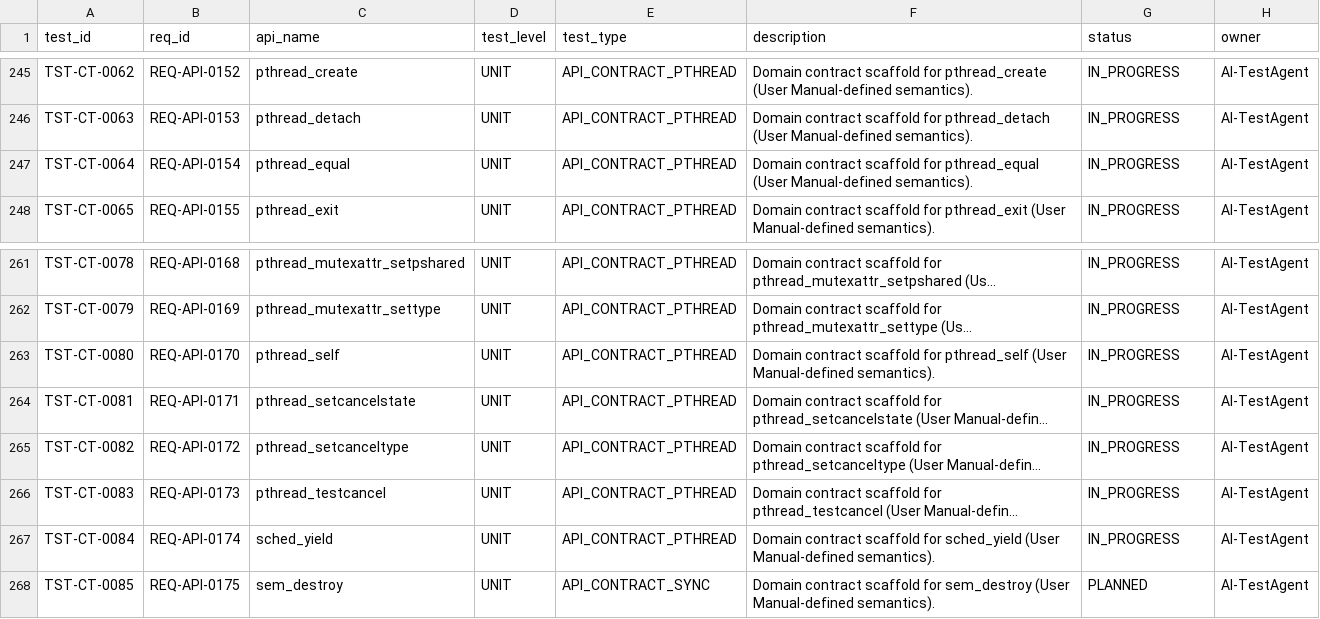
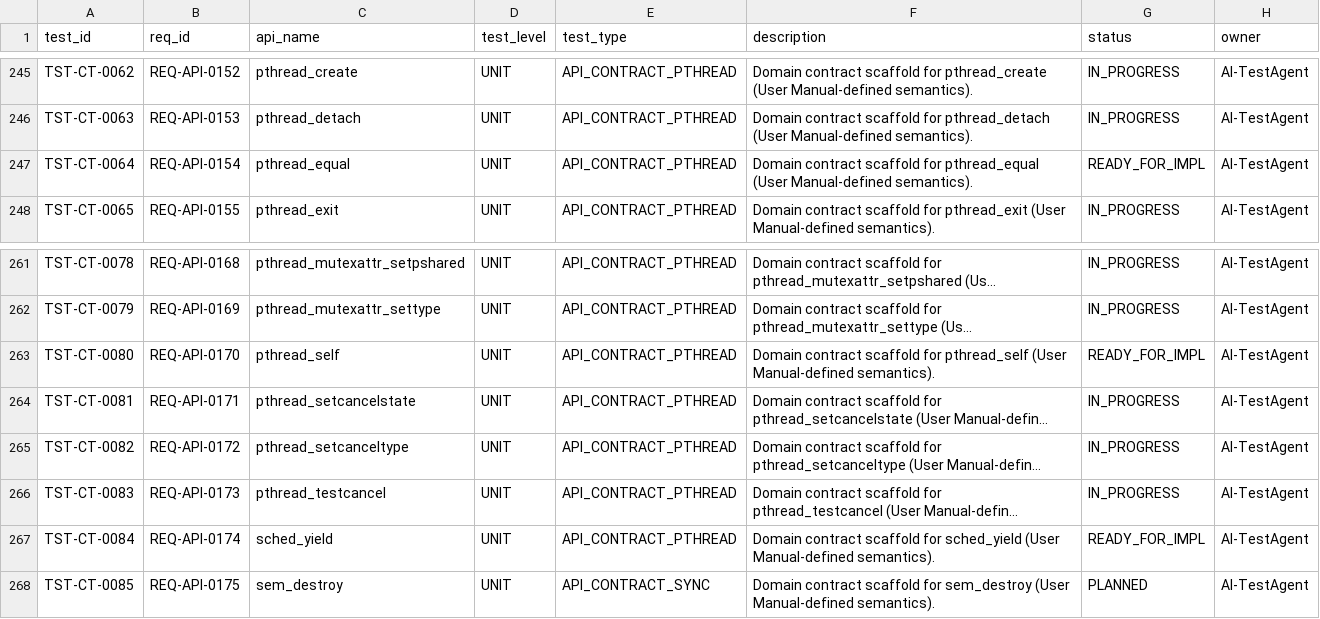
Before and after one commit to ai-embedded-factory/ai-embedded-factory, a CSV file: verification/TEST_SPEC.csv, drawn as a sheet; only a part is shown, gaps mark what is left out; long unchanged cells end in …; the diff names each change by its address in the sheet, - before the commit and + after, or states it on an @@ line.

```diff
--- a/verification/TEST_SPEC.csv
+++ b/verification/TEST_SPEC.csv
-G247 (status): IN_PROGRESS
+G247 (status): READY_FOR_IMPL
-G263 (status): IN_PROGRESS
+G263 (status): READY_FOR_IMPL
-G267 (status): IN_PROGRESS
+G267 (status): READY_FOR_IMPL
```
Also changed, not shown: 4 other files.
